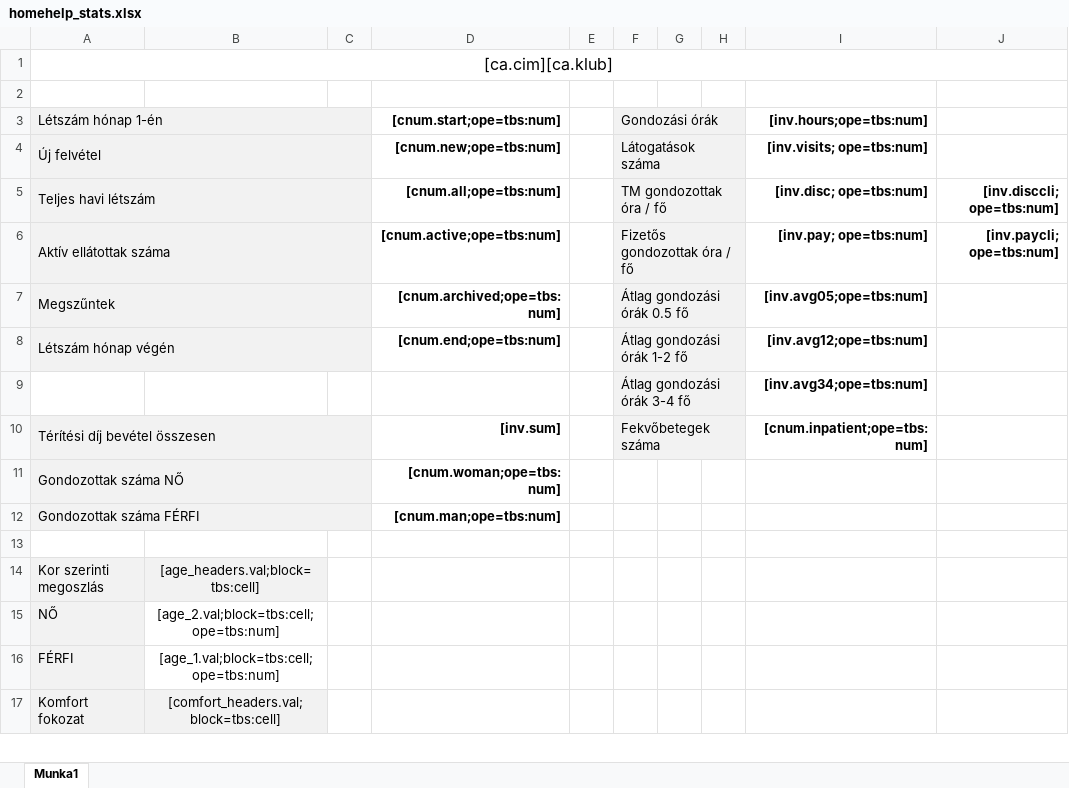
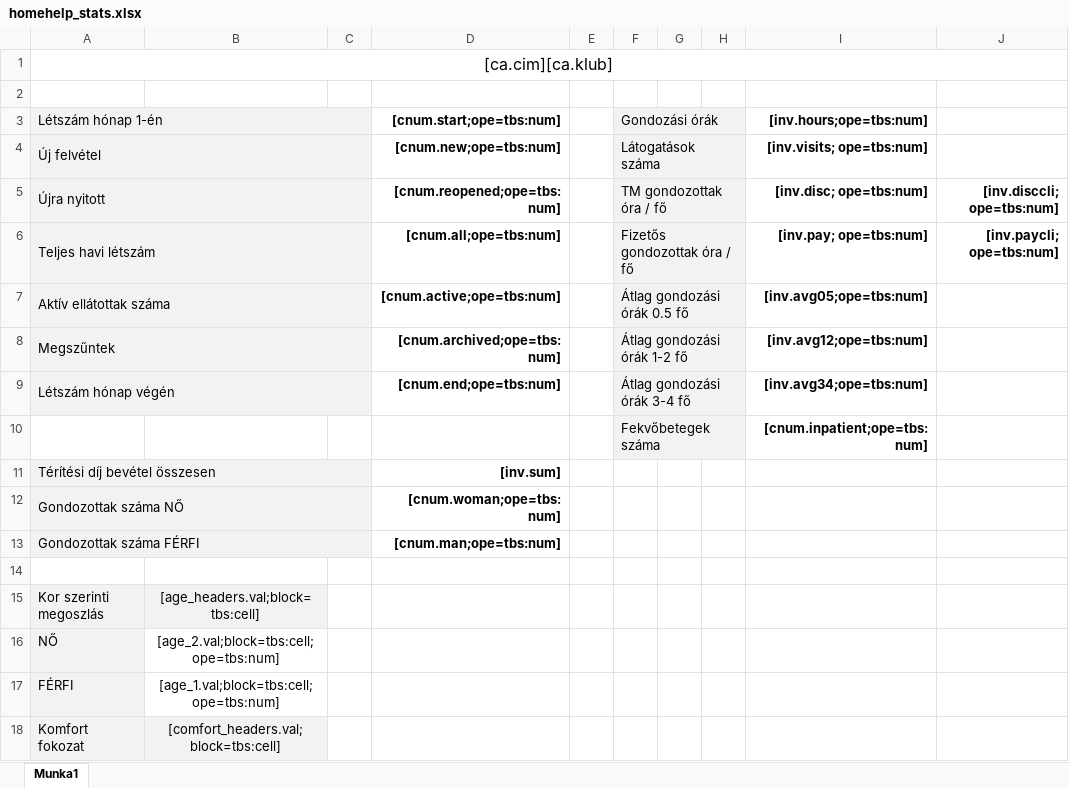
Before and after one commit to mbence/csaladsegito, an Excel workbook: src/JCSGYK/AdminBundle/Resources/public/reports/homehelp_stats.xlsx, sheet Munka1, drawn as a sheet; only a part is shown; values as stored, in another font and other column widths than the file's, no borders; removed rows and columns are numbered as before the commit, all else as after; the diff names each change by its address in the sheet, - before the commit and + after, or states it on an @@ line.

Commit message:
stats fixed

```diff
--- a/src/JCSGYK/AdminBundle/Resources/public/reports/homehelp_stats.xlsx (sheet Munka1)
+++ b/src/JCSGYK/AdminBundle/Resources/public/reports/homehelp_stats.xlsx (sheet Munka1)
+row 5: Újra nyitott |  |  | [cnum.reopened;ope=tbs:num] |  | TM gondozottak óra / fő |  |  | [inv.disc; ope=tbs:num] | [inv.disccli; ope=tbs:num]
-F6 (Gondozási órák): TM gondozottak óra / fő
+F6 (Gondozási órák): Fizetős gondozottak óra / fő
-I6 ([inv.hours;ope=tbs:num]): [inv.disc; ope=tbs:num]
+I6 ([inv.hours;ope=tbs:num]): [inv.pay; ope=tbs:num]
-J6: [inv.disccli; ope=tbs:num]
+J6: [inv.paycli; ope=tbs:num]
-F7 (Gondozási órák): Fizetős gondozottak óra / fő
+F7 (Gondozási órák): Átlag gondozási órák 0.5 fő
-I7 ([inv.hours;ope=tbs:num]): [inv.pay; ope=tbs:num]
+I7 ([inv.hours;ope=tbs:num]): [inv.avg05;ope=tbs:num]
-J7: [inv.paycli; ope=tbs:num]
+J7: (empty)
-F8 (Gondozási órák): Átlag gondozási órák 0.5 fő
+F8 (Gondozási órák): Átlag gondozási órák 1-2 fő
-I8 ([inv.hours;ope=tbs:num]): [inv.avg05;ope=tbs:num]
+I8 ([inv.hours;ope=tbs:num]): [inv.avg12;ope=tbs:num]
-F9 (Gondozási órák): Átlag gondozási órák 1-2 fő
+F9 (Gondozási órák): Átlag gondozási órák 3-4 fő
-I9 ([inv.hours;ope=tbs:num]): [inv.avg12;ope=tbs:num]
+I9 ([inv.hours;ope=tbs:num]): [inv.avg34;ope=tbs:num]
-row 9:  |  |  |  |  | Átlag gondozási órák 3-4 fő |  |  | [inv.avg34;ope=tbs:num]
+row 10:  |  |  |  |  | Fekvőbetegek száma |  |  | [cnum.inpatient;ope=tbs:num]
-F11 (Gondozási órák): Fekvőbetegek száma
+F11 (Gondozási órák): (empty)
-F11:H11 fill: #F2F2F2
+F11:H11 fill: none
-F10:H10 merged
-I11 ([inv.hours;ope=tbs:num]): [cnum.inpatient;ope=tbs:num]
+I11 ([inv.hours;ope=tbs:num]): (empty)
```
Also changed, not shown: src/JCSGYK/AdminBundle/Resources/public/reports/catering_stats.xlsx, src/JCSGYK/AdminBundle/Resources/public/reports/clubvisit_stats.xlsx, 4 other files.
